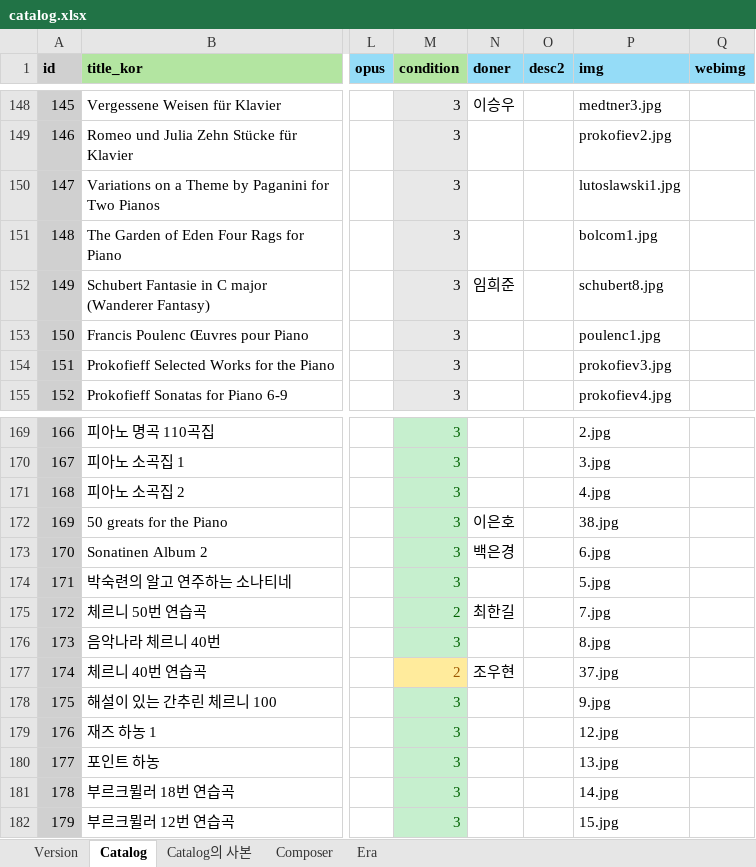
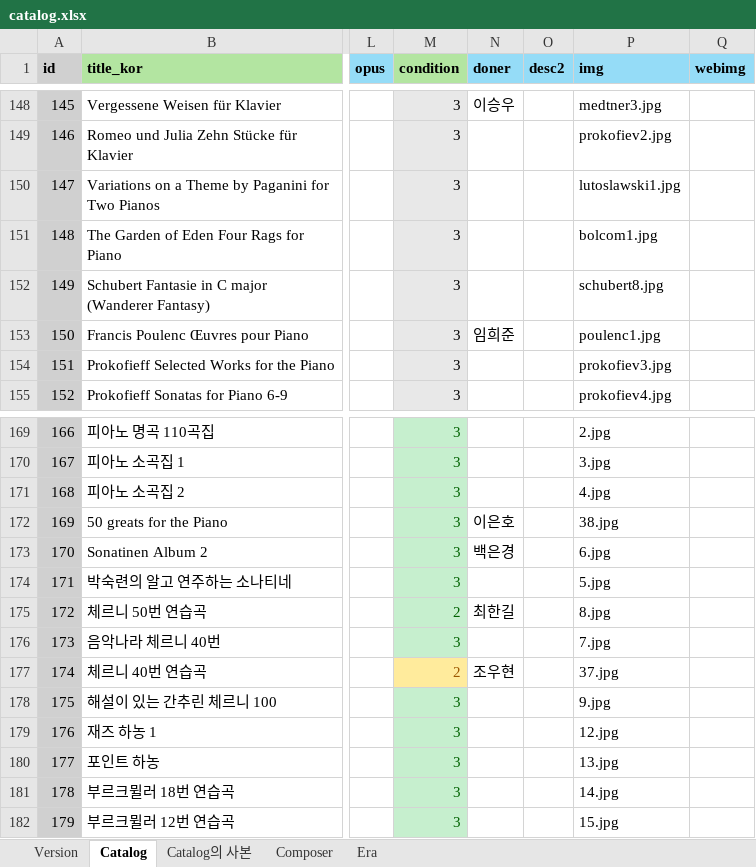
Before and after one commit to Superfish83/snupia_utils, an Excel workbook: app/api/catalog/catalog.xlsx, sheet Catalog, drawn as a sheet; only a part is shown, gaps mark what is left out; values as stored, in another font and other column widths than the file's, no borders; conditional formats not drawn; the diff names each change by its address in the sheet, - before the commit and + after, or states it on an @@ line.

Commit message:
catalog data fix, change readme

```diff
--- a/app/api/catalog/catalog.xlsx (sheet Catalog)
+++ b/app/api/catalog/catalog.xlsx (sheet Catalog)
-N152 (doner): 임희준
+N152 (doner): (empty)
-N153 (doner): (empty)
+N153 (doner): 임희준
-P175 (img): 7.jpg
+P175 (img): 8.jpg
-P176 (img): 8.jpg
+P176 (img): 7.jpg
```
Also changed, not shown: 1 other file.
